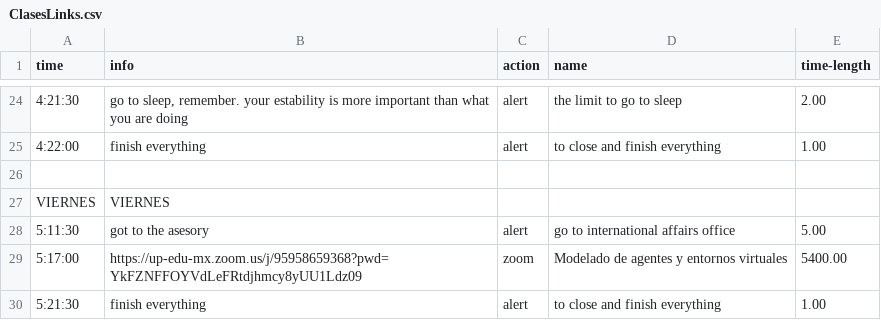
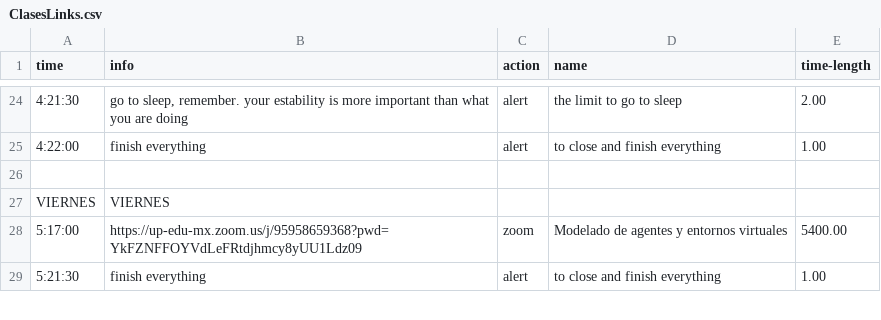
Before and after one commit to Virgilio-AI/Automation_Suite_Scheduler, a CSV file: ClasesLinks.csv, drawn as a sheet; only a part is shown, gaps mark what is left out; the diff names each change by its address in the sheet, - before the commit and + after, or states it on an @@ line.

Commit message:
last commit before the branch diverges into using a gui and a data base for the queries

```diff
--- a/ClasesLinks.csv
+++ b/ClasesLinks.csv
-row 28: 5:11:30 | got to the asesory | alert | go to international affairs office | 5.00
```
Also changed, not shown: 6 other files.
